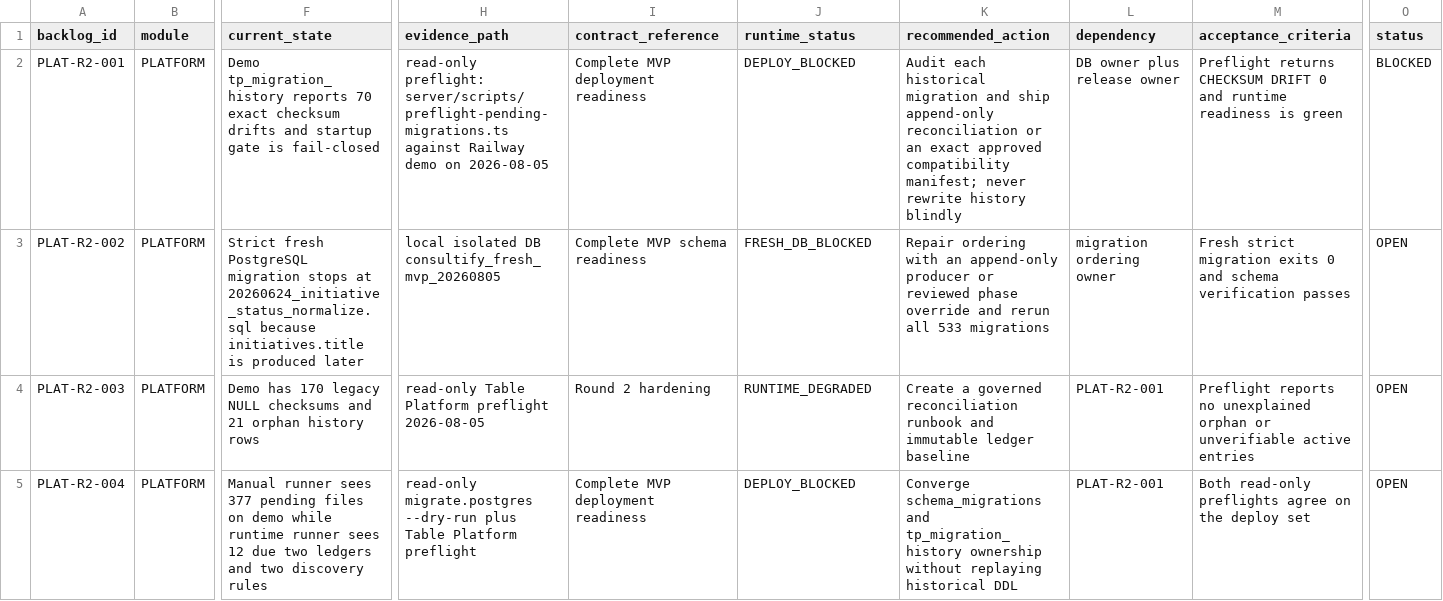
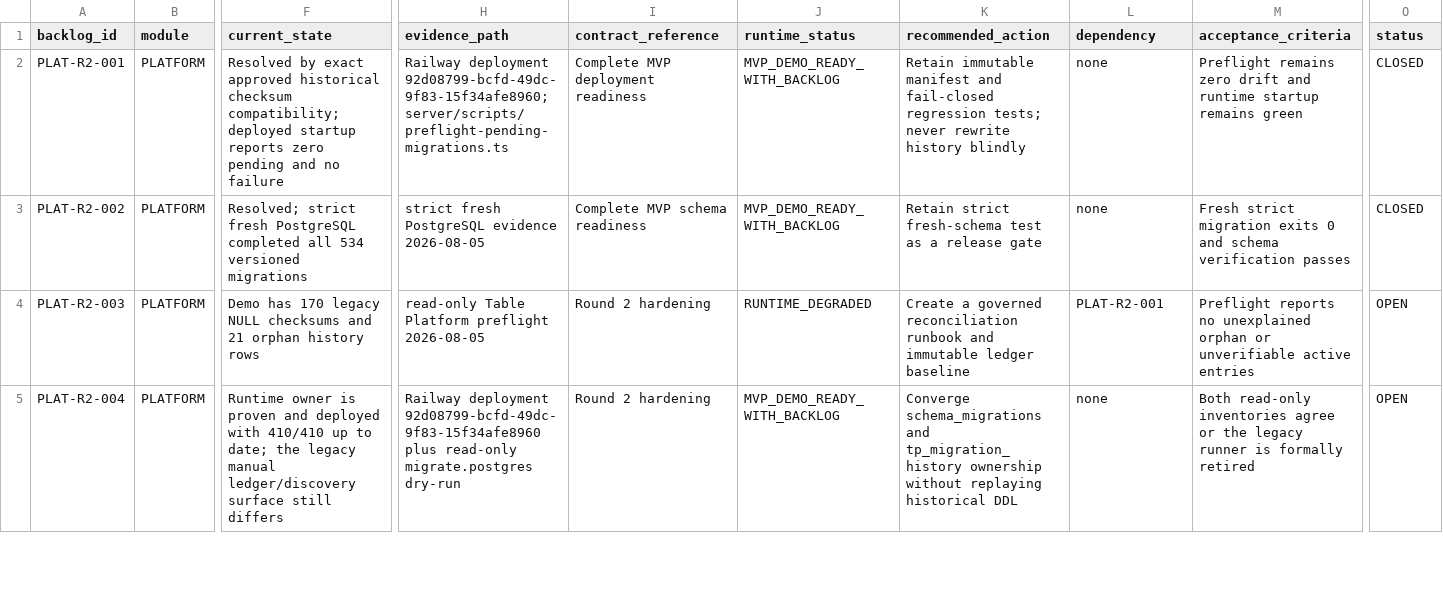
Before and after one commit to PiotrWisniewskiDBR77/consultify, a CSV file: CONSULTIFY_ROUND2_HARDENING_BACKLOG.csv, drawn as a sheet; only a part is shown, gaps mark what is left out; the diff covers the shown part only; the diff names each change by its address in the sheet, - before the commit and + after, or states it on an @@ line.

Commit message:
docs: record verified demo repair deployment

```diff
--- a/CONSULTIFY_ROUND2_HARDENING_BACKLOG.csv
+++ b/CONSULTIFY_ROUND2_HARDENING_BACKLOG.csv
-F2 (current_state): Demo tp_migration_history reports 70 exact checksum drifts and startup gate is fail-closed
+F2 (current_state): Resolved by exact approved historical checksum compatibility; deployed startup reports zero pending and no failure
-H2 (evidence_path): read-only preflight: server/scripts/preflight-pending-migrations.ts against Railway demo on 2026-08-05
+H2 (evidence_path): Railway deployment 92d08799-bcfd-49dc-9f83-15f34afe8960; server/scripts/preflight-pending-migrations.ts
-J2 (runtime_status): DEPLOY_BLOCKED
+J2 (runtime_status): MVP_DEMO_READY_WITH_BACKLOG
-K2 (recommended_action): Audit each historical migration and ship append-only reconciliation or an exact approved compatibility manifest; never rewrite…
+K2 (recommended_action): Retain immutable manifest and fail-closed regression tests; never rewrite…
-L2 (dependency): DB owner plus release owner
+L2 (dependency): none
-M2 (acceptance_criteria): Preflight returns CHECKSUM DRIFT 0 and runtime readiness is green
+M2 (acceptance_criteria): Preflight remains zero drift and runtime startup remains green
-O2 (status): BLOCKED
+O2 (status): CLOSED
-F3 (current_state): Strict fresh PostgreSQL migration stops at 20260624_initiative_status_normalize.sql because initiatives.title is produced later
+F3 (current_state): Resolved; strict fresh PostgreSQL completed all 534 versioned migrations
-H3 (evidence_path): local isolated DB consultify_fresh_mvp_20260805
+H3 (evidence_path): strict fresh PostgreSQL evidence 2026-08-05
-J3 (runtime_status): FRESH_DB_BLOCKED
+J3 (runtime_status): MVP_DEMO_READY_WITH_BACKLOG
-K3 (recommended_action): Repair ordering with an append-only producer or reviewed phase override and rerun all 533 migrations
+K3 (recommended_action): Retain strict fresh-schema test as a release gate
-L3 (dependency): migration ordering owner
+L3 (dependency): none
-O3 (status): OPEN
+O3 (status): CLOSED
-F5 (current_state): Manual runner sees 377 pending files on demo while runtime runner sees 12 due two ledgers and two discovery rules
+F5 (current_state): Runtime owner is proven and deployed with 410/410 up to date; the legacy manual ledger/discovery surface still differs
-H5 (evidence_path): read-only migrate.postgres --dry-run plus Table Platform preflight
+H5 (evidence_path): Railway deployment 92d08799-bcfd-49dc-9f83-15f34afe8960 plus read-only migrate.postgres dry-run
-I5 (contract_reference): Complete MVP deployment readiness
+I5 (contract_reference): Round 2 hardening
-J5 (runtime_status): DEPLOY_BLOCKED
+J5 (runtime_status): MVP_DEMO_READY_WITH_BACKLOG
-L5 (dependency): PLAT-R2-001
+L5 (dependency): none
-M5 (acceptance_criteria): Both read-only preflights agree on the deploy set
+M5 (acceptance_criteria): Both read-only inventories agree or the legacy runner is formally retired
```
Also changed, not shown: 2 added rows and 11 edited cells elsewhere in this file, 2 other files.
